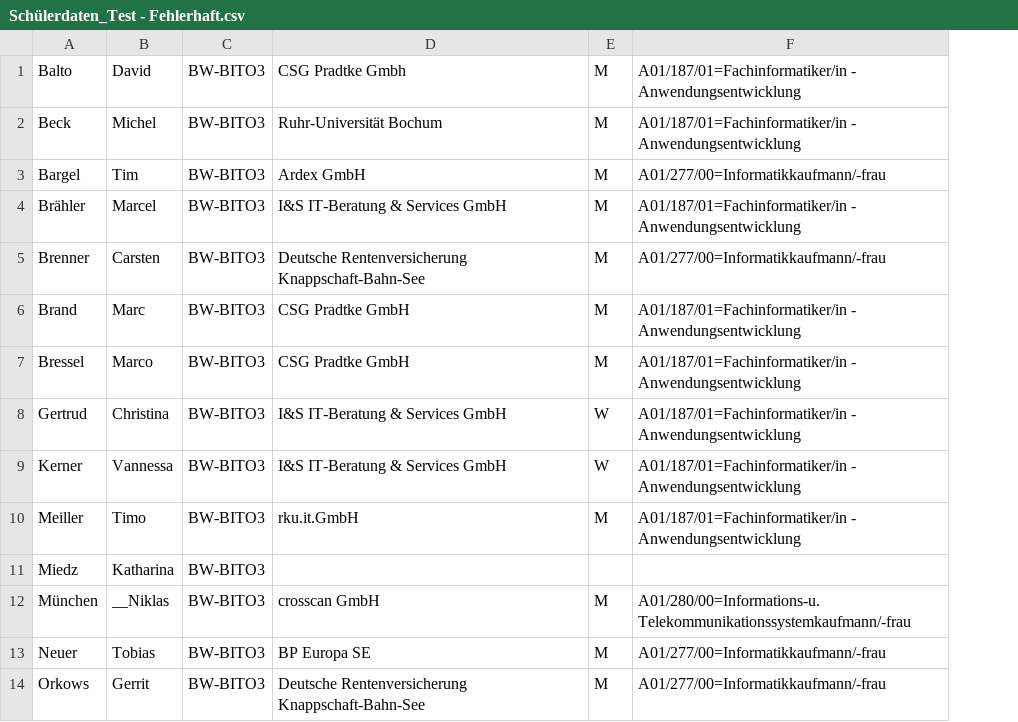
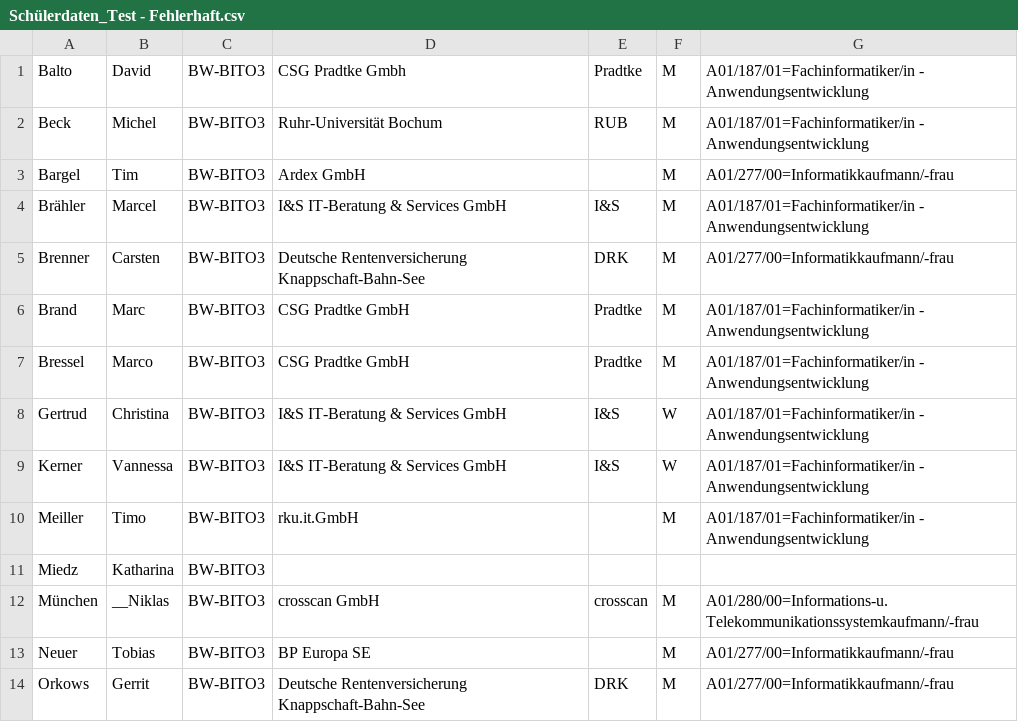
Before and after one commit to wanderinggeek/sitzordnung-app, a CSV file: Testdateien/Schülerdaten_Test - Fehlerhaft.csv, drawn as a sheet; only a part is shown; the diff names each change by its address in the sheet, - before the commit and + after, or states it on an @@ line.

Commit message:
In Schuelerklasse das Atttribut Kuerzel hinzugefügt. Getter und Setter dazu. Anpassungen an die Testdateien(neue Spalte) + Lesen der csv-Datei verbessert.

```diff
--- a/Testdateien/Schülerdaten_Test - Fehlerhaft.csv
+++ b/Testdateien/Schülerdaten_Test - Fehlerhaft.csv
+column E, rows 1-14: Pradtke | RUB |  | I&S | DRK | Pradtke | Pradtke | I&S | I&S |  |  | crosscan |  | DRK
```
Also changed, not shown: 3 other files.
